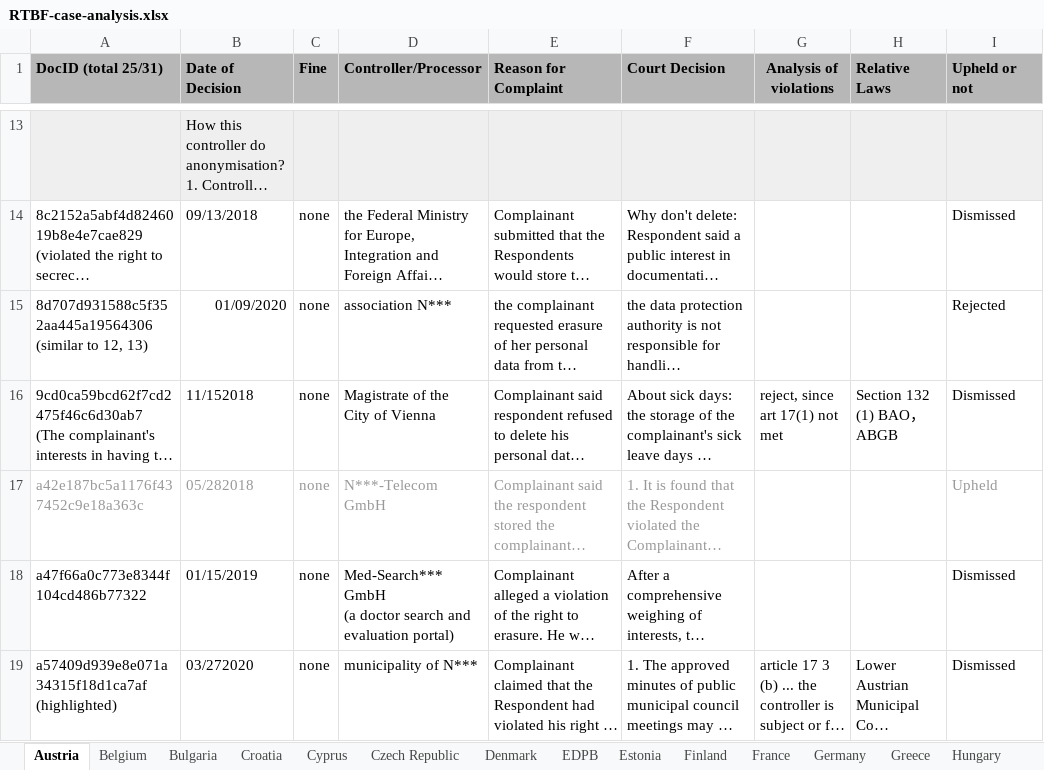
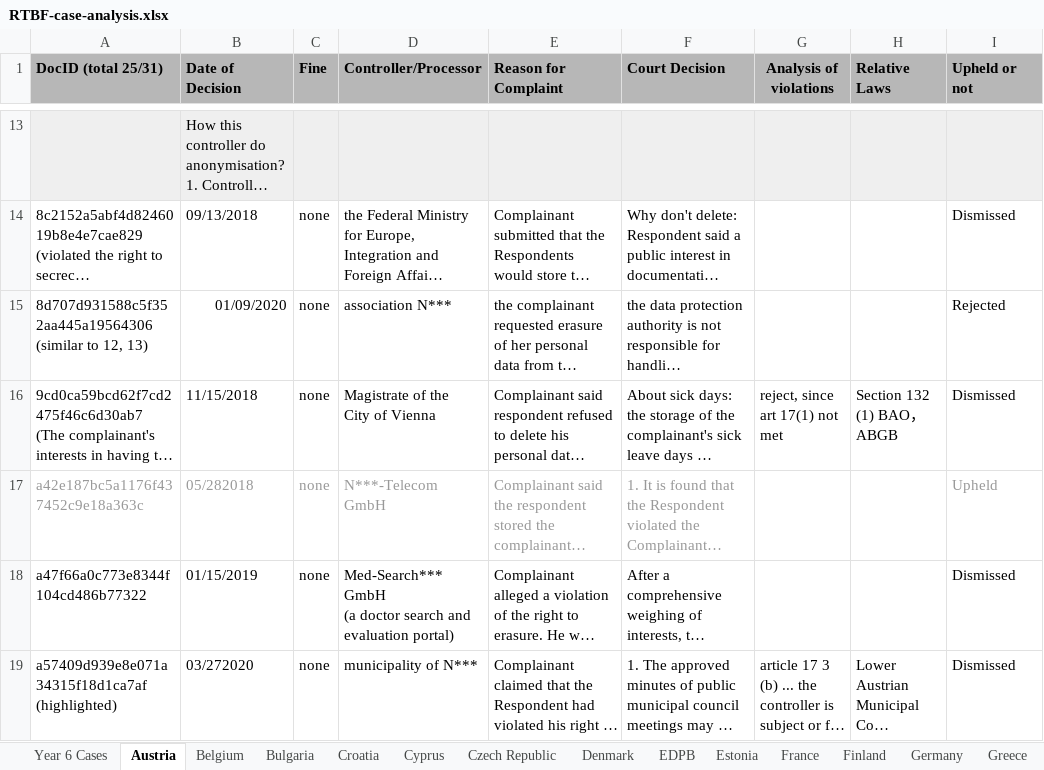
Before and after one commit to lawfulcomputing/RTBF, an Excel workbook: RTBF-enforcements/RTBF-case-analysis.xlsx, sheet Austria, drawn as a sheet; only a part is shown, gaps mark what is left out; long unchanged cells end in …; values as stored, in another font and other column widths than the file's, no borders; charts and pictures not drawn; the diff names each change by its address in the sheet, - before the commit and + after, or states it on an @@ line.

```diff
--- a/RTBF-enforcements/RTBF-case-analysis.xlsx (sheet Austria)
+++ b/RTBF-enforcements/RTBF-case-analysis.xlsx (sheet Austria)
+sheet tab: Year 6 Cases
@@ sheet tab order changed: Year 6 Cases | Austria | Belgium | Bulgaria | Croatia | Cyprus | Czech Republic | Denmark | EDPB | Estonia | France | Finland | Germany | Greece @@
-B16 (Date of Decision): 11/152018
+B16 (Date of Decision): 11/15/2018
```
Also changed, not shown: sheet Hungary, sheet Czech Republic, sheet Italy, sheet Greece, sheet Spain, sheet Belgium, 2 more sheets, charts or pictures.
